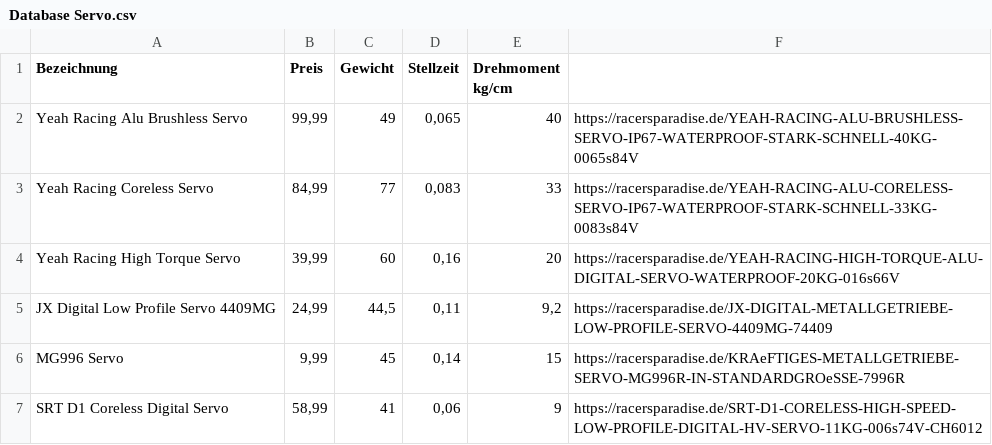
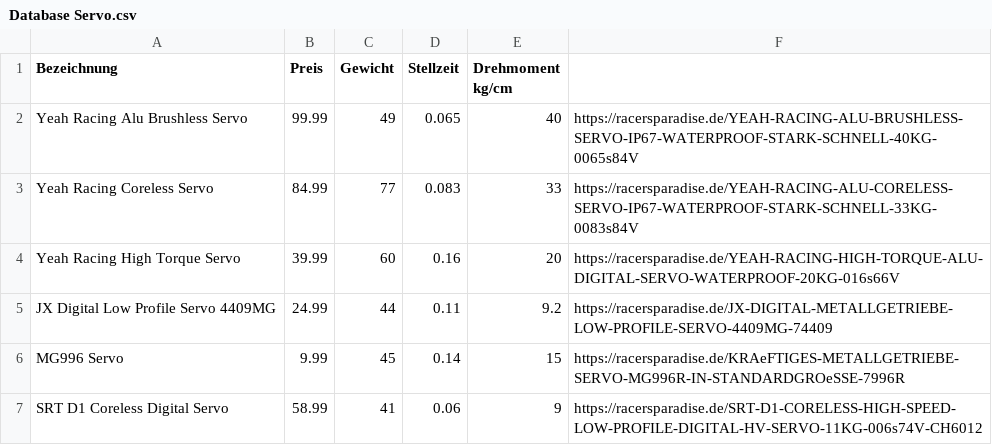
Before and after one commit to KalDoe02/Konfigurator, a CSV file: Klassenbibliothek/Database/Database Servo.csv, drawn as a sheet.

```diff
--- a/Klassenbibliothek/Database/Database Servo.csv
+++ b/Klassenbibliothek/Database/Database Servo.csv
@@ -1,7 +1,7 @@
 Bezeichnung;Preis;Gewicht;Stellzeit;Drehmoment kg/cm;
-Yeah Racing Alu Brushless Servo;99,99;49;0,065;40;https://racersparadise.de/YEAH-RACING-ALU-BRUSHLESS-SERVO-IP67-WATERPROOF-STARK-SCHNELL-40KG-0065s84V
-Yeah Racing Coreless Servo;84,99;77;0,083;33;https://racersparadise.de/YEAH-RACING-ALU-CORELESS-SERVO-IP67-WATERPROOF-STARK-SCHNELL-33KG-0083s84V
-Yeah Racing High Torque Servo;39,99;60;0,16;20;https://racersparadise.de/YEAH-RACING-HIGH-TORQUE-ALU-DIGITAL-SERVO-WATERPROOF-20KG-016s66V
-JX Digital Low Profile Servo 4409MG;24,99;44,5;0,11;9,2;https://racersparadise.de/JX-DIGITAL-METALLGETRIEBE-LOW-PROFILE-SERVO-4409MG-74409
-MG996 Servo;9,99;45;0,14;15;https://racersparadise.de/KRAeFTIGES-METALLGETRIEBE-SERVO-MG996R-IN-STANDARDGROeSSE-7996R
-SRT D1 Coreless Digital Servo;58,99;41;0,06;9;https://racersparadise.de/SRT-D1-CORELESS-HIGH-SPEED-LOW-PROFILE-DIGITAL-HV-SERVO-11KG-006s74V-CH6012
+Yeah Racing Alu Brushless Servo;99.99;49;0.065;40;https://racersparadise.de/YEAH-RACING-ALU-BRUSHLESS-SERVO-IP67-WATERPROOF-STARK-SCHNELL-40KG-0065s84V
+Yeah Racing Coreless Servo;84.99;77;0.083;33;https://racersparadise.de/YEAH-RACING-ALU-CORELESS-SERVO-IP67-WATERPROOF-STARK-SCHNELL-33KG-0083s84V
+Yeah Racing High Torque Servo;39.99;60;0.16;20;https://racersparadise.de/YEAH-RACING-HIGH-TORQUE-ALU-DIGITAL-SERVO-WATERPROOF-20KG-016s66V
+JX Digital Low Profile Servo 4409MG;24.99;44;0.11;9.2;https://racersparadise.de/JX-DIGITAL-METALLGETRIEBE-LOW-PROFILE-SERVO-4409MG-74409
+MG996 Servo;9.99;45;0.14;15;https://racersparadise.de/KRAeFTIGES-METALLGETRIEBE-SERVO-MG996R-IN-STANDARDGROeSSE-7996R
+SRT D1 Coreless Digital Servo;58.99;41;0.06;9;https://racersparadise.de/SRT-D1-CORELESS-HIGH-SPEED-LOW-PROFILE-DIGITAL-HV-SERVO-11KG-006s74V-CH6012
```
Also changed, not shown: Klassenbibliothek/Database/Database Akku.csv, Klassenbibliothek/Database/Database Controller.csv, 31 other files.
